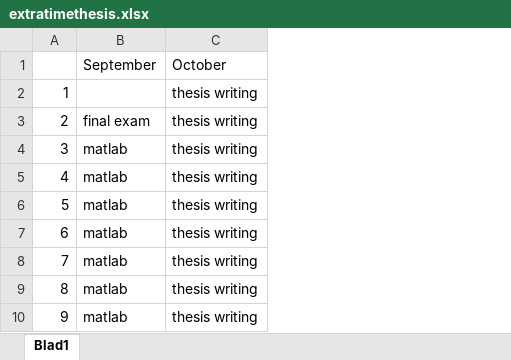
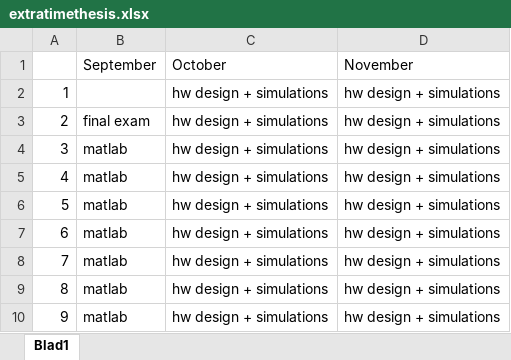
Before and after one commit to bananaking03/master_thesis, an Excel workbook: docs/extratimethesis.xlsx, sheet Blad1, drawn as a sheet; only a part is shown; values as stored, in another font and other column widths than the file's, no borders; removed rows and columns are numbered as before the commit, all else as after; the diff names each change by its address in the sheet, - before the commit and + after, or states it on an @@ line.

```diff
--- a/docs/extratimethesis.xlsx (sheet Blad1)
+++ b/docs/extratimethesis.xlsx (sheet Blad1)
-column C, rows 1-10: October | thesis writing | thesis writing | thesis writing | thesis writing | thesis writing | thesis writing | thesis writing | thesis writing | thesis writing
+column C, rows 1-10: October | hw design + simulations | hw design + simulations | hw design + simulations | hw design + simulations | hw design + simulations | hw design + simulations | hw design + simulations | hw design + simulations | hw design + simulations
+column D, rows 1-10: November | hw design + simulations | hw design + simulations | hw design + simulations | hw design + simulations | hw design + simulations | hw design + simulations | hw design + simulations | hw design + simulations | hw design + simulations
```
Also changed, not shown: 7 other files.
